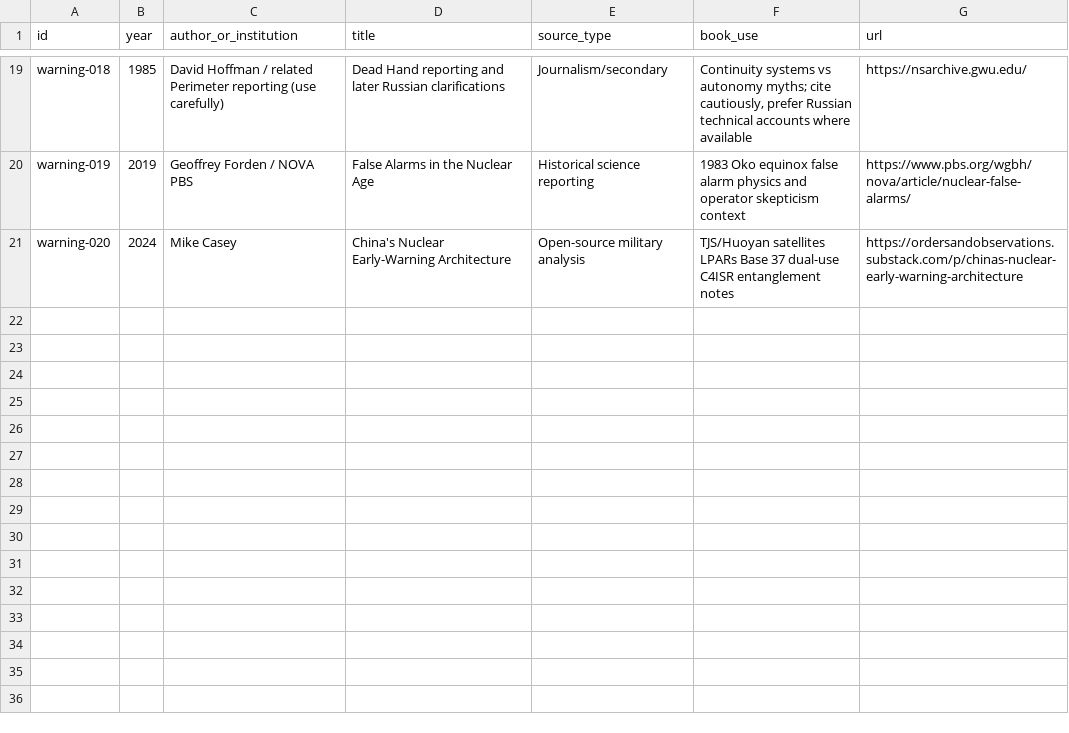
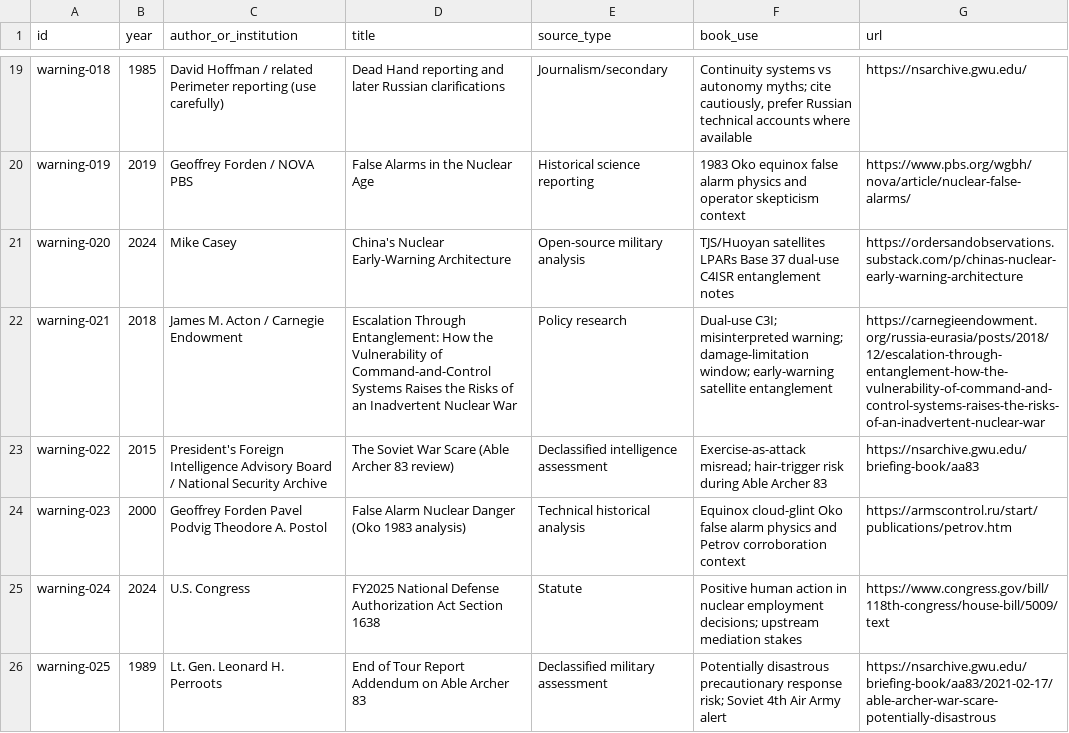
Before and after one commit to Svyable/desk, a CSV file: books/the-warning-problem/research/source-ledger.csv, drawn as a sheet; only a part is shown, gaps mark what is left out.

Commit message:
substance: the-warning-problem deepen ch07–ch10 after anti-slop
Restore real chapter text (fixes accidental placeholder). Unique sourced substance for ch07–ch10; expand source-ledger.csv. No formulaic re-padding.

```diff
--- a/books/the-warning-problem/research/source-ledger.csv
+++ b/books/the-warning-problem/research/source-ledger.csv
@@ -21 +21,6 @@ warning-019,2019,Geoffrey Forden / NOVA PBS,False Alarms in the Nuclear Age,Hist
 warning-020,2024,Mike Casey,China's Nuclear Early-Warning Architecture,Open-source military analysis,TJS/Huoyan satellites LPARs Base 37 dual-use C4ISR entanglement notes,https://ordersandobservations.substack.com/p/chinas-nuclear-early-warning-architecture
+warning-021,2018,James M. Acton / Carnegie Endowment,Escalation Through Entanglement: How the Vulnerability of Command-and-Control Systems Raises the Risks of an Inadvertent Nuclear War,Policy research,Dual-use C3I; misinterpreted warning; damage-limitation window; early-warning satellite entanglement,https://carnegieendowment.org/russia-eurasia/posts/2018/12/escalation-through-entanglement-how-the-vulnerability-of-command-and-control-systems-raises-the-risks-of-an-inadvertent-nuclear-war
+warning-022,2015,President's Foreign Intelligence Advisory Board / National Security Archive,The Soviet War Scare (Able Archer 83 review),Declassified intelligence assessment,Exercise-as-attack misread; hair-trigger risk during Able Archer 83,https://nsarchive.gwu.edu/briefing-book/aa83
+warning-023,2000,Geoffrey Forden Pavel Podvig Theodore A. Postol,False Alarm Nuclear Danger (Oko 1983 analysis),Technical historical analysis,Equinox cloud-glint Oko false alarm physics and Petrov corroboration context,https://armscontrol.ru/start/publications/petrov.htm
+warning-024,2024,U.S. Congress,FY2025 National Defense Authorization Act Section 1638,Statute,Positive human action in nuclear employment decisions; upstream mediation stakes,https://www.congress.gov/bill/118th-congress/house-bill/5009/text
+warning-025,1989,Lt. Gen. Leonard H. Perroots,End of Tour Report Addendum on Able Archer 83,Declassified military assessment,Potentially disastrous precautionary response risk; Soviet 4th Air Army alert,https://nsarchive.gwu.edu/briefing-book/aa83/2021-02-17/able-archer-war-scare-potentially-disastrous
```
Also changed, not shown: 4 other files.
